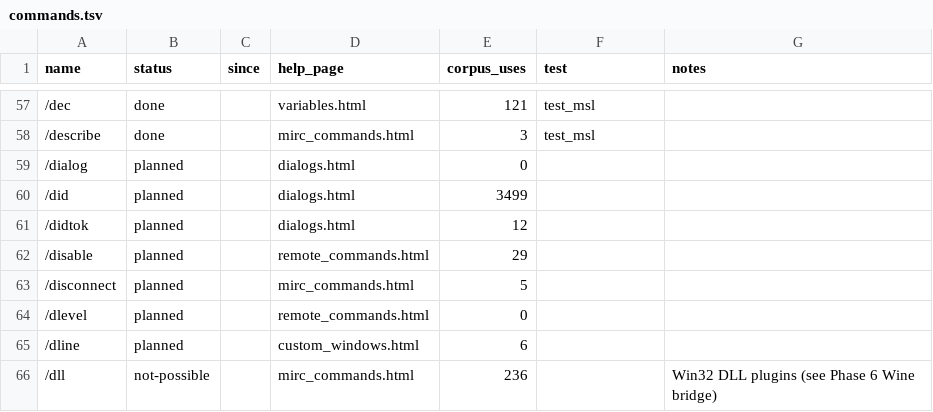
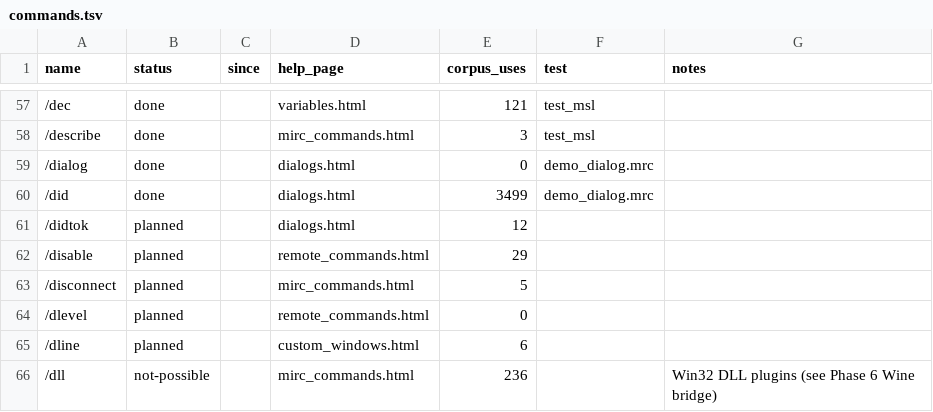
Before and after one commit to JawshTheDark/mmmmmmmmmmmmIRC, a TSV file: tools/parity/data/commands.tsv, drawn as a sheet; only a part is shown, gaps mark what is left out.

```diff
--- a/tools/parity/data/commands.tsv
+++ b/tools/parity/data/commands.tsv
@@ -58,4 +58,4 @@ name	status	since	help_page	corpus_uses	test	notes
 /describe	done		mirc_commands.html	3	test_msl	
-/dialog	planned		dialogs.html	0		
-/did	planned		dialogs.html	3499		
+/dialog	done		dialogs.html	0	demo_dialog.mrc	
+/did	done		dialogs.html	3499	demo_dialog.mrc	
 /didtok	planned		dialogs.html	12		
```
Also changed, not shown: tools/parity/data/events.tsv, tools/parity/data/identifiers.tsv, 17 other files.
